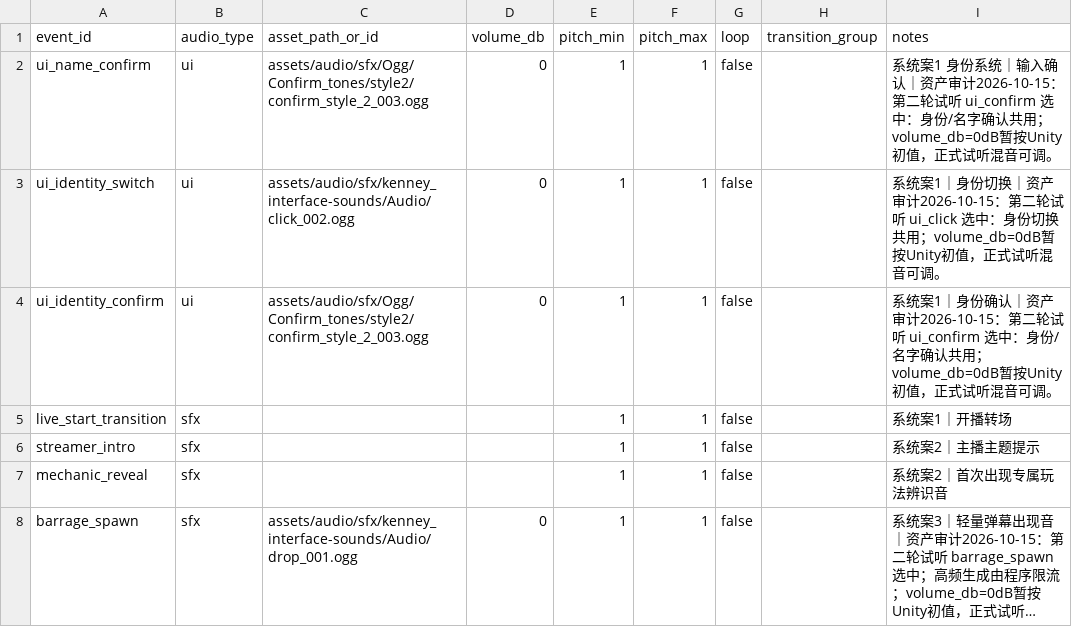
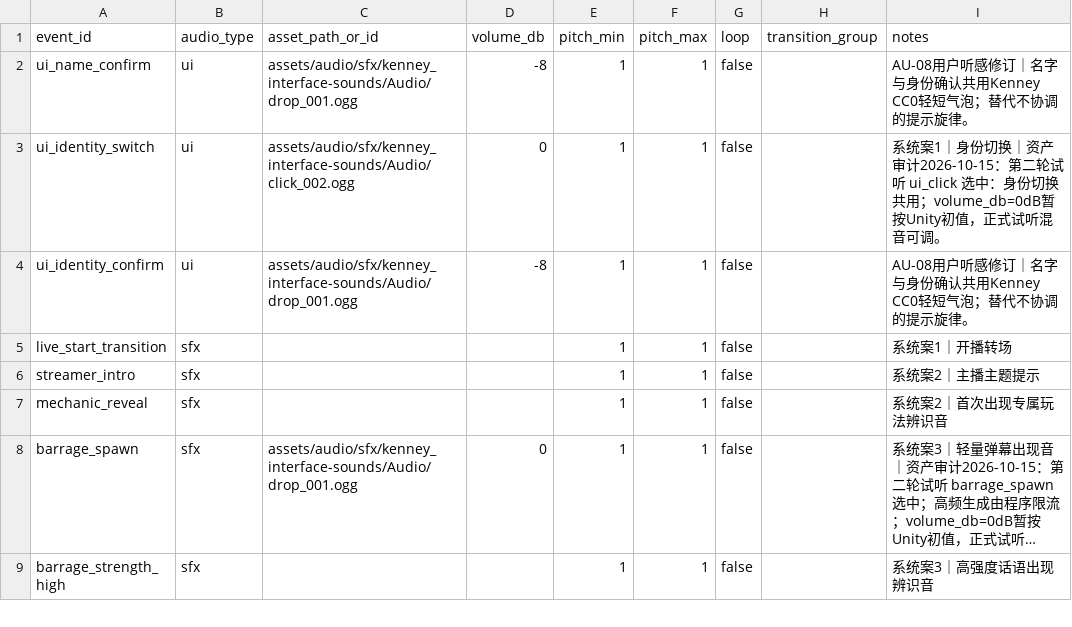
Before and after one commit to leetrav/Empty-start, a CSV file: data/source_tables/17_音频事件.csv, drawn as a sheet; only a part is shown; the shorter side is filled out with more unchanged rows; long unchanged cells end in ….

Commit message:
fix(identity): use bubble confirmation and remove initial card highlight

```diff
--- a/data/source_tables/17_音频事件.csv
+++ b/data/source_tables/17_音频事件.csv
@@ -1,5 +1,5 @@
 event_id,audio_type,asset_path_or_id,volume_db,pitch_min,pitch_max,loop,transition_group,notes
-ui_name_confirm,ui,assets/audio/sfx/Ogg/Confirm_tones/style2/confirm_style_2_003.ogg,0,1,1,false,,系统案1 身份系统｜输入确认｜资产审计2026-10-15：第二轮试听 ui_confirm 选中：身份/名字确认共用；volume_db=0dB暂按Unity初值，正式试听混音可调。
+ui_name_confirm,ui,assets/audio/sfx/kenney_interface-sounds/Audio/drop_001.ogg,-8,1,1,false,,AU-08用户听感修订｜名字与身份确认共用Kenney CC0轻短气泡；替代不协调的提示旋律。
 ui_identity_switch,ui,assets/audio/sfx/kenney_interface-sounds/Audio/click_002.ogg,0,1,1,false,,系统案1｜身份切换｜资产审计2026-10-15：第二轮试听 ui_click 选中：身份切换共用；volume_db=0dB暂按Unity初值，正式试听混音可调。
-ui_identity_confirm,ui,assets/audio/sfx/Ogg/Confirm_tones/style2/confirm_style_2_003.ogg,0,1,1,false,,系统案1｜身份确认｜资产审计2026-10-15：第二轮试听 ui_confirm 选中：身份/名字确认共用；volume_db=0dB暂按Unity初值，正式试听混音可调。
+ui_identity_confirm,ui,assets/audio/sfx/kenney_interface-sounds/Audio/drop_001.ogg,-8,1,1,false,,AU-08用户听感修订｜名字与身份确认共用Kenney CC0轻短气泡；替代不协调的提示旋律。
 live_start_transition,sfx,,,1,1,false,,系统案1｜开播转场
```
Also changed, not shown: 7 other files.
